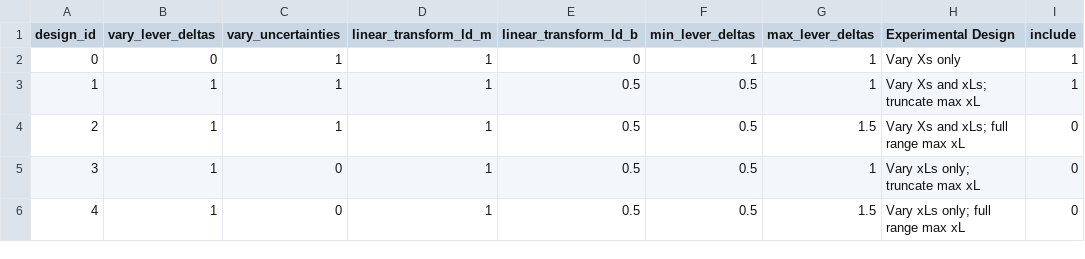
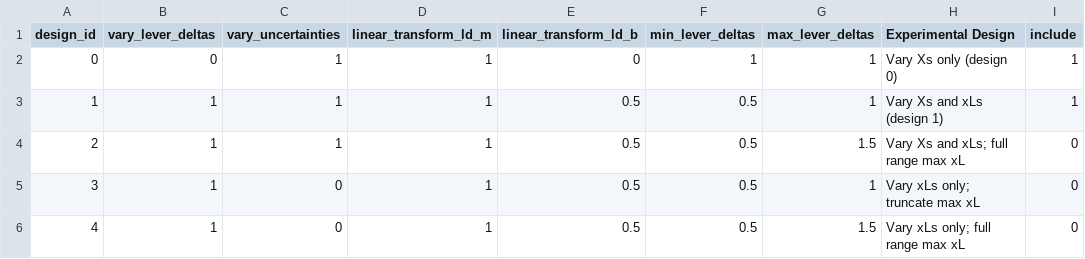
Before and after one commit to emolinaperez/MultiSector_LTS_Chile, a CSV file: ref/attribute_design.csv, drawn as a sheet.

```diff
--- a/ref/attribute_design.csv
+++ b/ref/attribute_design.csv
@@ -1,4 +1,4 @@
 design_id,vary_lever_deltas,vary_uncertainties,linear_transform_ld_m,linear_transform_ld_b,min_lever_deltas,max_lever_deltas,Experimental Design,include
-0,0,1,1,0,1,1,Vary Xs only,1
-1,1,1,1,0.5,0.5,1,Vary Xs and xLs; truncate max xL,1
+0,0,1,1,0,1,1,Vary Xs only (design 0),1
+1,1,1,1,0.5,0.5,1,Vary Xs and xLs (design 1),1
 2,1,1,1,0.5,0.5,1.5,Vary Xs and xLs; full range max xL,0
```
Also changed, not shown: 2 other files.
